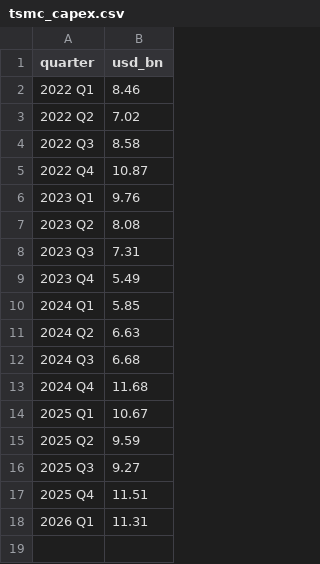
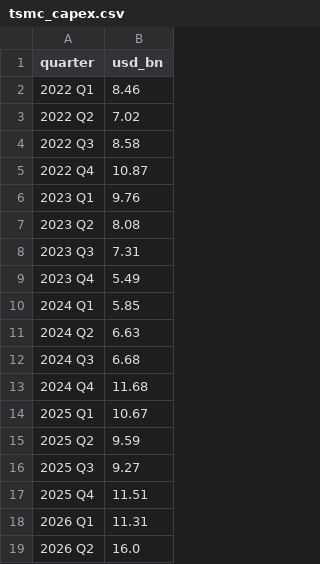
Before and after one commit to jrh-mann/jrh-mann.github.io, a CSV file: tokenomics/static/tsmc_capex.csv, drawn as a sheet; the diff names each change by its address in the sheet, - before the commit and + after, or states it on an @@ line.

```diff
--- a/tokenomics/static/tsmc_capex.csv
+++ b/tokenomics/static/tsmc_capex.csv
+row 19: 2026 Q2 | 16.0
```
Also changed, not shown: 1 other file.
